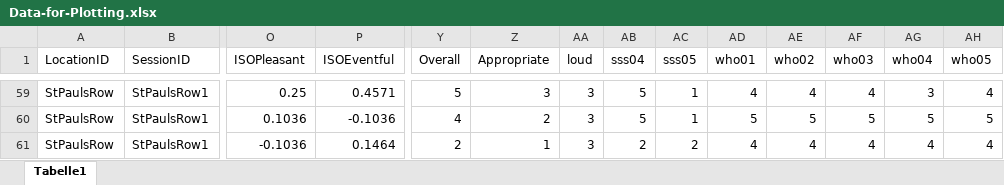
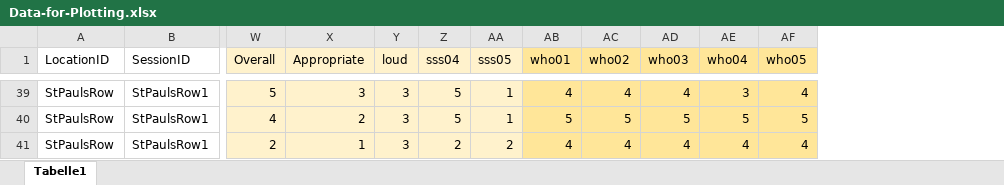
Before and after one commit to HussamAlBasha/IDS-Institute-for-Design-Strategies, an Excel workbook: Plotting/Data-for-Plotting.xlsx, sheet Tabelle1, drawn as a sheet; only a part is shown, gaps mark what is left out; values as stored, in another font and other column widths than the file's, no borders; removed rows and columns are numbered as before the commit, all else as after; the diff covers the shown part only; the diff names each change by its address in the sheet, - before the commit and + after, or states it on an @@ line.

```diff
--- a/Plotting/Data-for-Plotting.xlsx (sheet Tabelle1)
+++ b/Plotting/Data-for-Plotting.xlsx (sheet Tabelle1)
-column O (ISOPleasant), rows 59-61: 0.25 | 0.1036 | -0.1036
-column P (ISOEventful), rows 59-61: 0.4571 | -0.1036 | 0.1464
-W1:AA1 fill: none
+W1:AA1 fill: #FFF2CC
-AB1:AF1 fill: none
+AB1:AF1 fill: #FFE699
-W39:AA41 fill: none
+W39:AA41 fill: #FFF2CC
-AB39:AF41 fill: none
+AB39:AF41 fill: #FFE699
```
Also changed, not shown: 20 removed rows and cell formats elsewhere in this sheet, 1 other file.
